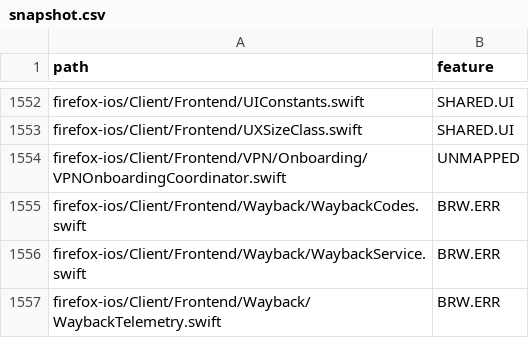
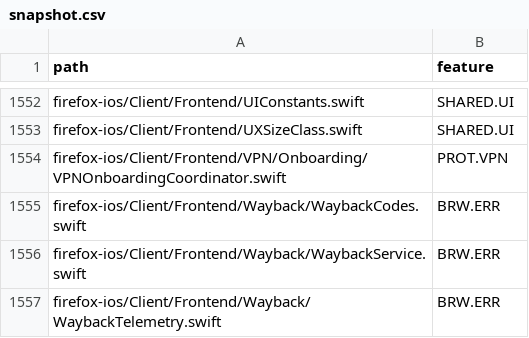
Before and after one commit to mozilla-mobile/testops-tools, a CSV file: mobile-feature-taxonomy/ios/snapshot.csv, drawn as a sheet; only a part is shown, gaps mark what is left out.

```diff
--- a/mobile-feature-taxonomy/ios/snapshot.csv
+++ b/mobile-feature-taxonomy/ios/snapshot.csv
@@ -1553,3 +1553,3 @@ firefox-ios/Client/Frontend/UIConstants.swift,SHARED.UI
 firefox-ios/Client/Frontend/UXSizeClass.swift,SHARED.UI
-firefox-ios/Client/Frontend/VPN/Onboarding/VPNOnboardingCoordinator.swift,UNMAPPED
+firefox-ios/Client/Frontend/VPN/Onboarding/VPNOnboardingCoordinator.swift,PROT.VPN
 firefox-ios/Client/Frontend/Wayback/WaybackCodes.swift,BRW.ERR
```
Also changed, not shown: 1 other file.
